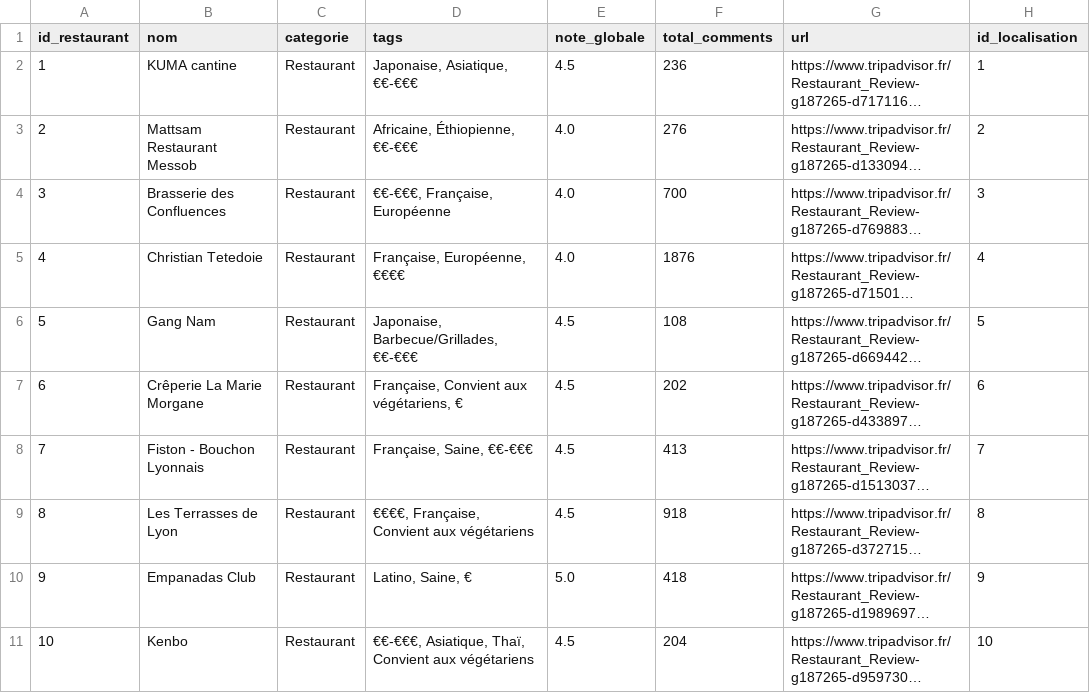
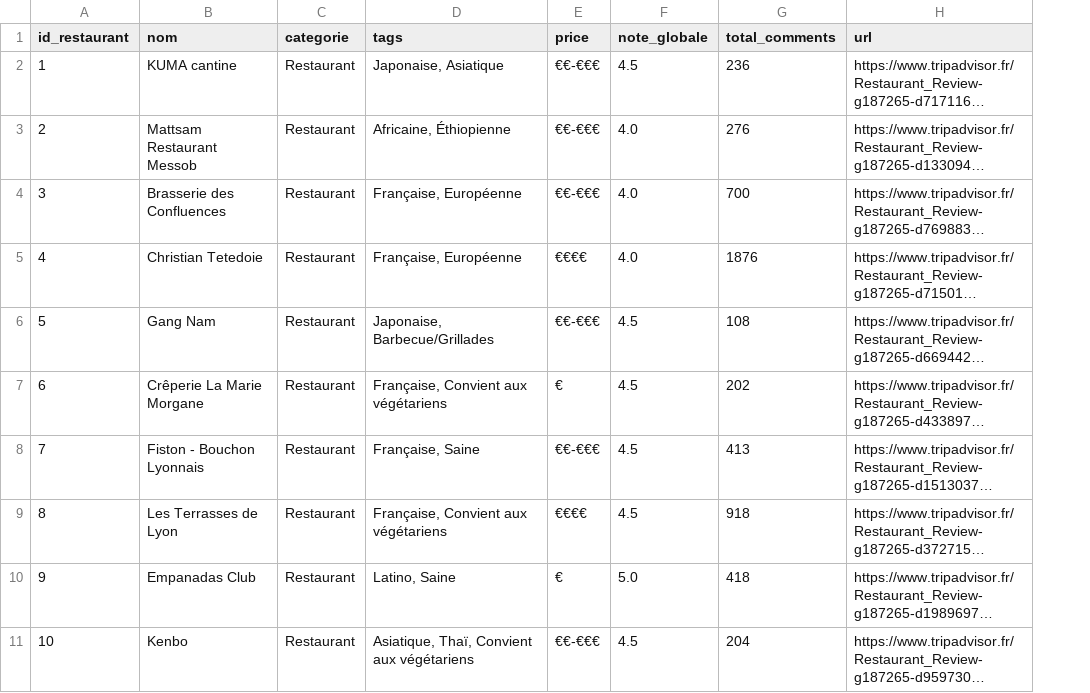
Before and after one commit to berangerthomas/Friands, a CSV file: data/restaurants.csv, drawn as a sheet; long unchanged cells end in …; removed rows and columns are numbered as before the commit, all else as after; the diff names each change by its address in the sheet, - before the commit and + after, or states it on an @@ line.

```diff
--- a/data/restaurants.csv
+++ b/data/restaurants.csv
+column E (price), rows 2-11: €€-€€€ | €€-€€€ | €€-€€€ | €€€€ | €€-€€€ | € | €€-€€€ | €€€€ | € | €€-€€€
-column H (id_localisation), rows 2-11: 1 | 2 | 3 | 4 | 5 | 6 | 7 | 8 | 9 | 10
-D2 (tags): Japonaise, Asiatique, €€-€€€
+D2 (tags): Japonaise, Asiatique
-D3 (tags): Africaine, Éthiopienne, €€-€€€
+D3 (tags): Africaine, Éthiopienne
-D4 (tags): €€-€€€, Française, Européenne
+D4 (tags): Française, Européenne
-D5 (tags): Française, Européenne, €€€€
+D5 (tags): Française, Européenne
-D6 (tags): Japonaise, Barbecue/Grillades, €€-€€€
+D6 (tags): Japonaise, Barbecue/Grillades
-D7 (tags): Française, Convient aux végétariens, €
+D7 (tags): Française, Convient aux végétariens
-D8 (tags): Française, Saine, €€-€€€
+D8 (tags): Française, Saine
-D9 (tags): €€€€, Française, Convient aux végétariens
+D9 (tags): Française, Convient aux végétariens
-D10 (tags): Latino, Saine, €
+D10 (tags): Latino, Saine
-D11 (tags): €€-€€€, Asiatique, Thaï, Convient aux végétariens
+D11 (tags): Asiatique, Thaï, Convient aux végétariens
```
Also changed, not shown: data/Geographie.csv.
